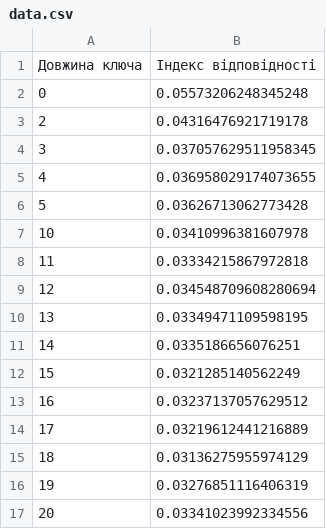
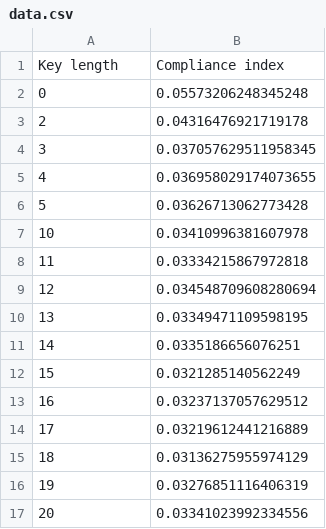
Before and after one commit to voronaizsela/crypro-24-25, a CSV file: lab2/huz_fb-23_shukalovych_fb-23_cp2/data.csv, drawn as a sheet; removed rows and columns are numbered as before the commit, all else as after; the diff names each change by its address in the sheet, - before the commit and + after, or states it on an @@ line.

```diff
--- a/lab2/huz_fb-23_shukalovych_fb-23_cp2/data.csv
+++ b/lab2/huz_fb-23_shukalovych_fb-23_cp2/data.csv
-row 1: Довжина ключа | Індекс відповідності
+row 1: Key length | Compliance index
```
Also changed, not shown: 3 other files.
